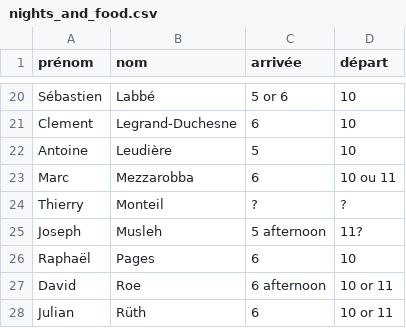
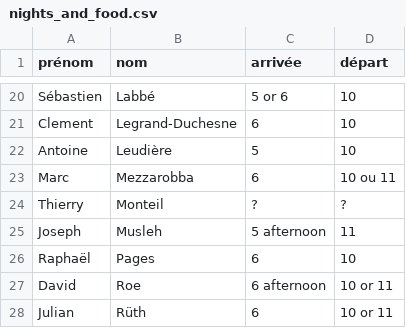
Before and after one commit to sagemath/days117, a CSV file: organization/nights_and_food.csv, drawn as a sheet; only a part is shown, gaps mark what is left out.

Commit message:
Joseph leaves on 11th

```diff
--- a/organization/nights_and_food.csv
+++ b/organization/nights_and_food.csv
@@ -24,3 +24,3 @@ Marc,Mezzarobba,6,10 ou 11
 Thierry,Monteil,?,?
-Joseph,Musleh,5 afternoon,11?
+Joseph,Musleh,5 afternoon,11
 Raphaël,Pages,6,10
```
